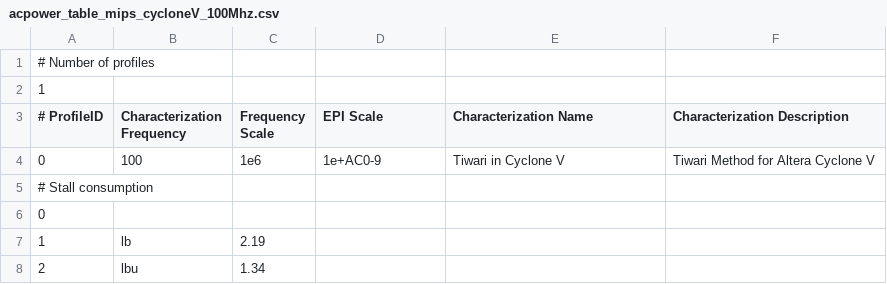
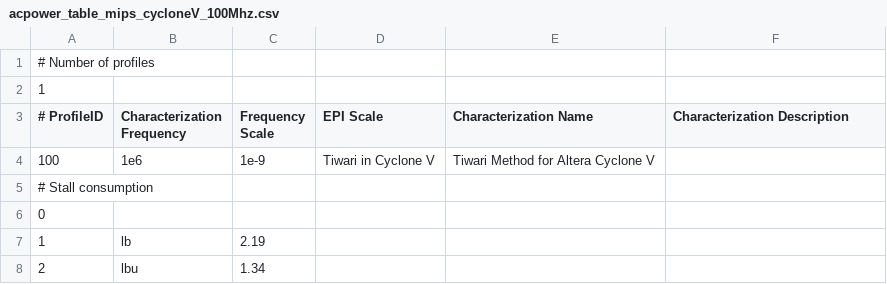
Before and after one commit to ArchC/mips, a CSV file: powersc/acpower_table_mips_cycloneV_100Mhz.csv, drawn as a sheet; only a part is shown.

Commit message:
PowerSC with new tables and new header (from MPSoCBench)

```diff
--- a/powersc/acpower_table_mips_cycloneV_100Mhz.csv
+++ b/powersc/acpower_table_mips_cycloneV_100Mhz.csv
@@ -3,3 +3,3 @@
 # ProfileID, Characterization Frequency,Frequency Scale,EPI Scale,Characterization Name,Characterization Description
-0,100,1e6,1e+AC0-9,Tiwari in Cyclone V,Tiwari Method for Altera Cyclone V
+100,1e6,1e-9,Tiwari in Cyclone V,Tiwari Method for Altera Cyclone V
 # Stall consumption
```
Also changed, not shown: powersc/acpower_table_mips_cycloneV_25Mhz.csv, powersc/acpower_table_mips_cycloneV_50Mhz.csv, 7 other files.
